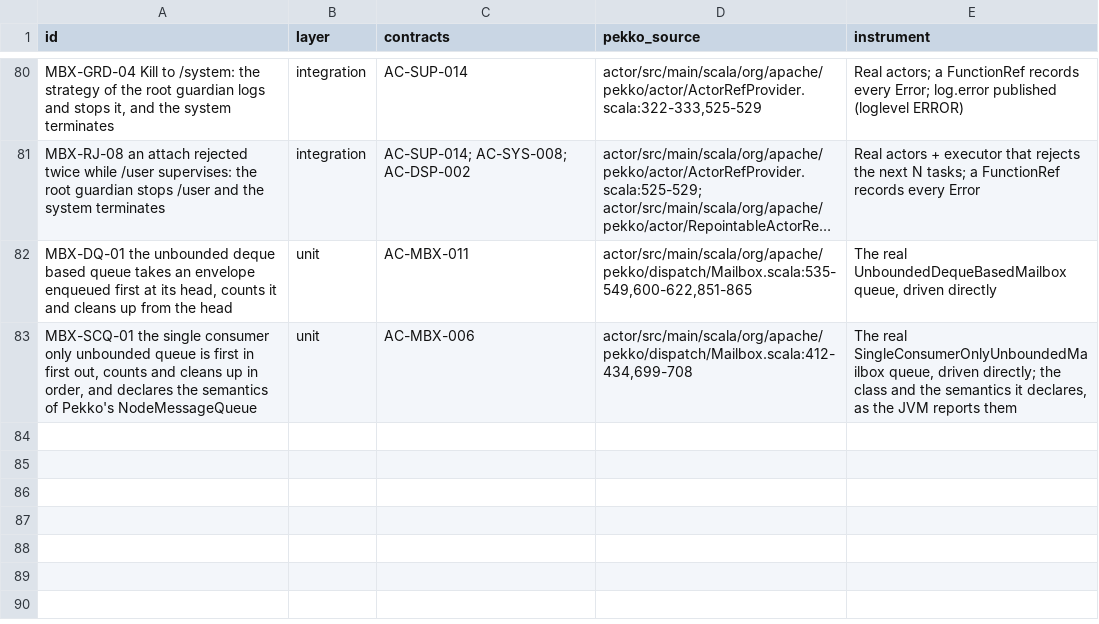
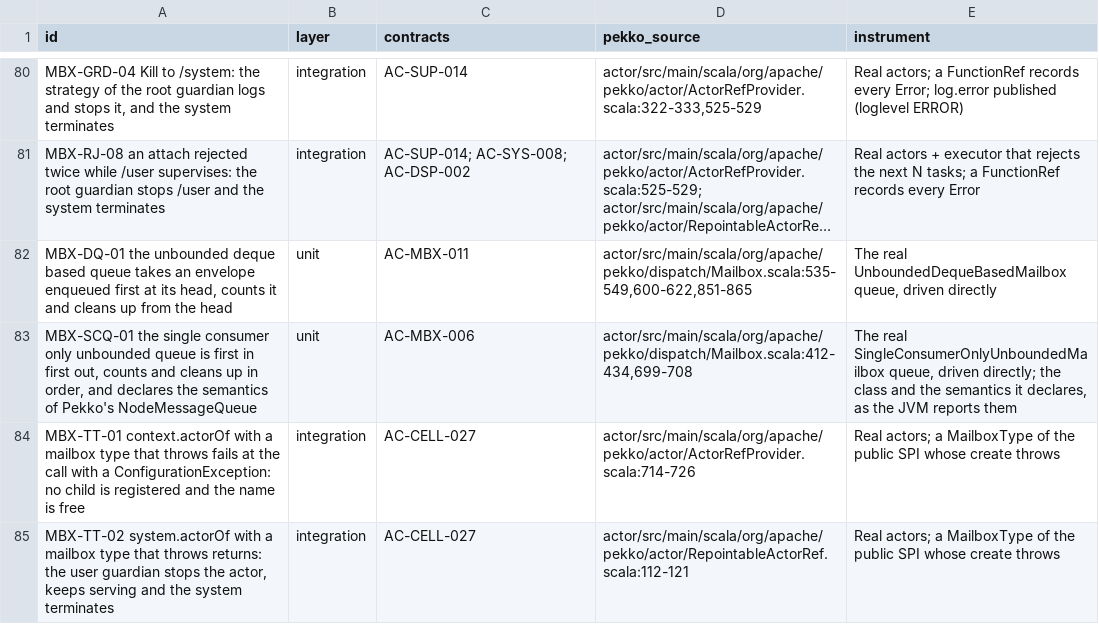
Before and after one commit to getsyntegrity/rakka, a TSV file: cases/oracle-only/mailbox-cases.tsv, drawn as a sheet; only a part is shown, gaps mark what is left out; long unchanged cells end in ….

```diff
--- a/cases/oracle-only/mailbox-cases.tsv
+++ b/cases/oracle-only/mailbox-cases.tsv
@@ -83 +83,3 @@ MBX-DQ-01 the unbounded deque based queue takes an envelope enqueued first at it
 MBX-SCQ-01 the single consumer only unbounded queue is first in first out, counts and cleans up in order, and declares the semantics of Pekko's NodeMessageQueue	unit	AC-MBX-006	actor/src/main/scala/org/apache/pekko/dispatch/Mailbox.scala:412-434,699-708	The real SingleConsumerOnlyUnboundedMailbox queue, driven directly; the class and the semantics it declares, as the JVM reports them
+MBX-TT-01 context.actorOf with a mailbox type that throws fails at the call with a ConfigurationException: no child is registered and the name is free	integration	AC-CELL-027	actor/src/main/scala/org/apache/pekko/actor/ActorRefProvider.scala:714-726	Real actors; a MailboxType of the public SPI whose create throws
+MBX-TT-02 system.actorOf with a mailbox type that throws returns: the user guardian stops the actor, keeps serving and the system terminates	integration	AC-CELL-027	actor/src/main/scala/org/apache/pekko/actor/RepointableActorRef.scala:112-121	Real actors; a MailboxType of the public SPI whose create throws
```
Also changed, not shown: cases/coverage.tsv, cases/oracle-case-ids.tsv, 18 other files.
